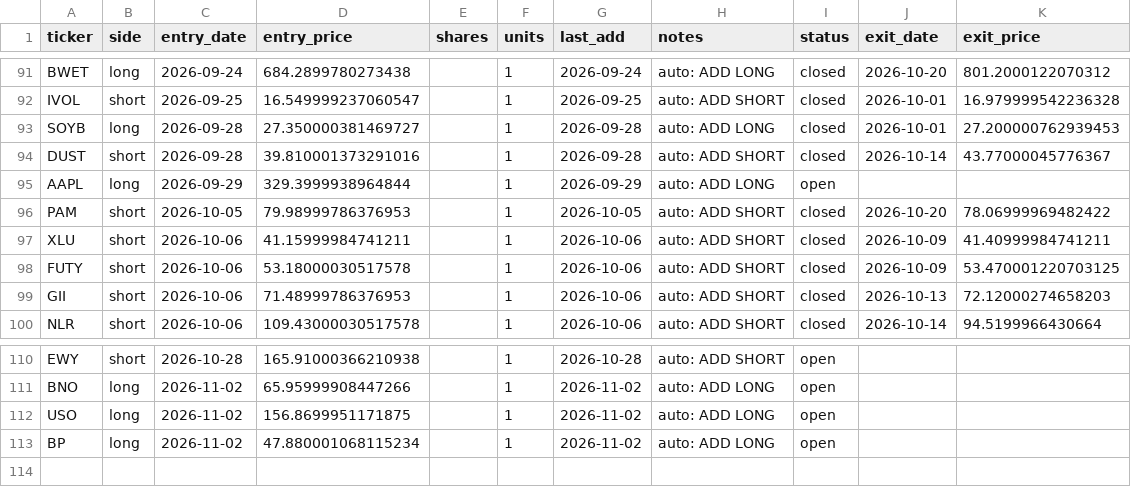
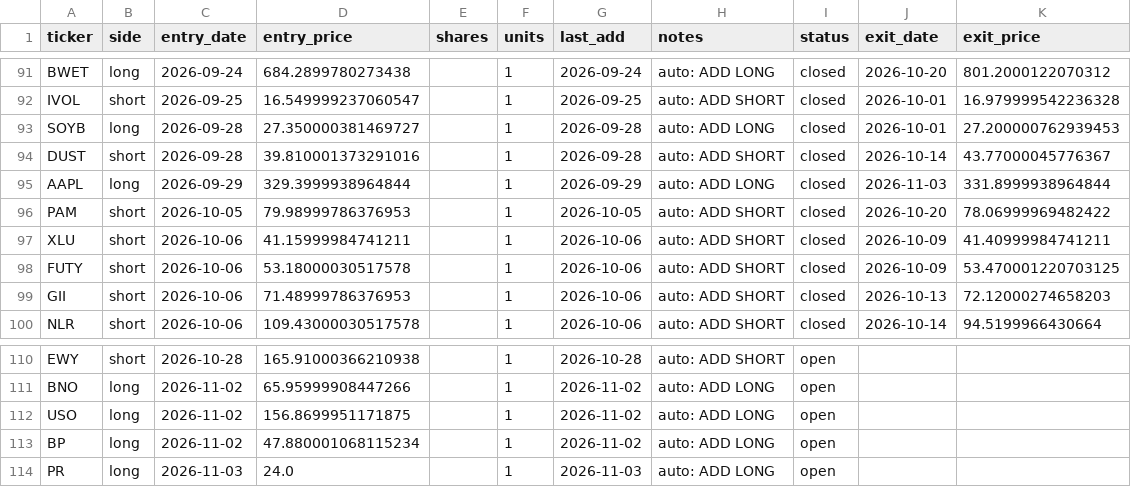
Before and after one commit to vazd17-gif/Macro-Risk-Range-Signals, a CSV file: fractal/data/portfolio.csv, drawn as a sheet; only a part is shown, gaps mark what is left out.

```diff
--- a/fractal/data/portfolio.csv
+++ b/fractal/data/portfolio.csv
@@ -94,3 +94,3 @@ SOYB,long,2026-09-28,27.350000381469727,,1,2026-09-28,auto: ADD LONG,closed,2026
 DUST,short,2026-09-28,39.810001373291016,,1,2026-09-28,auto: ADD SHORT,closed,2026-10-14,43.77000045776367
-AAPL,long,2026-09-29,329.3999938964844,,1,2026-09-29,auto: ADD LONG,open,,
+AAPL,long,2026-09-29,329.3999938964844,,1,2026-09-29,auto: ADD LONG,closed,2026-11-03,331.8999938964844
 PAM,short,2026-10-05,79.98999786376953,,1,2026-10-05,auto: ADD SHORT,closed,2026-10-20,78.06999969482422
@@ -113 +113,2 @@ USO,long,2026-11-02,156.8699951171875,,1,2026-11-02,auto: ADD LONG,open,,
 BP,long,2026-11-02,47.880001068115234,,1,2026-11-02,auto: ADD LONG,open,,
+PR,long,2026-11-03,24.0,,1,2026-11-03,auto: ADD LONG,open,,
```
Also changed, not shown: fractal/data/pnl_track.csv, 1 other file.
